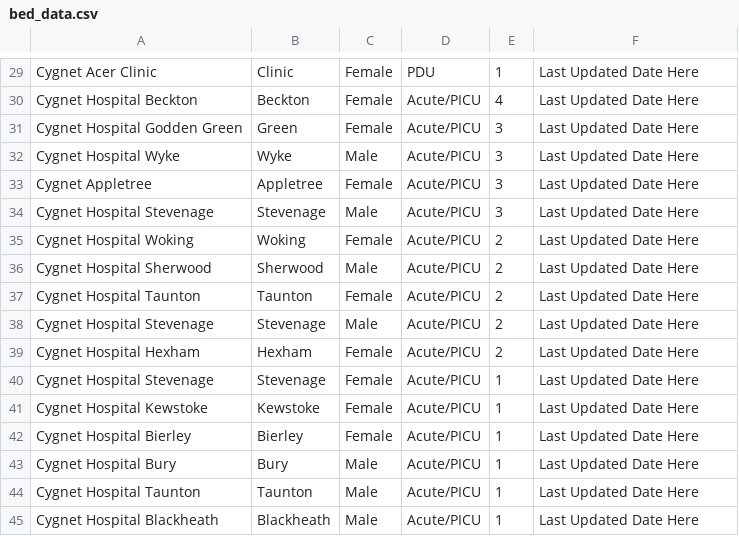
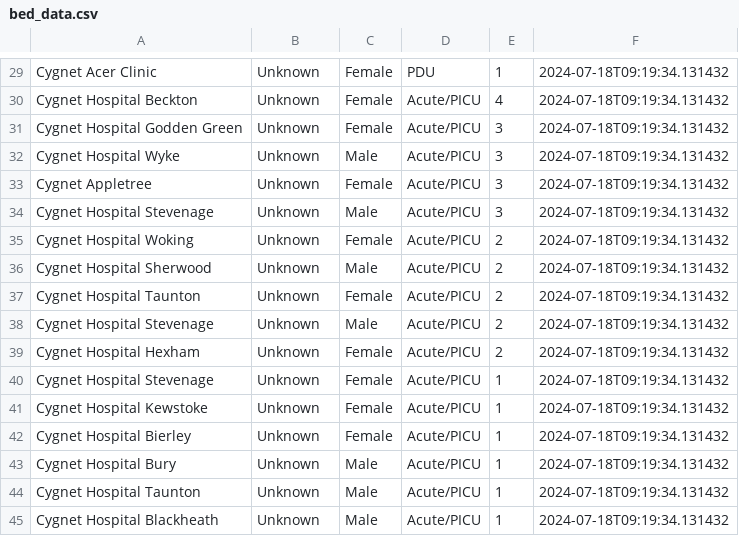
Before and after one commit to LouisHitchcock/cygnetBedSearch, a CSV file: bed_data.csv, drawn as a sheet; only a part is shown, gaps mark what is left out; the diff covers the shown part only; the diff names each change by its address in the sheet, - before the commit and + after, or states it on an @@ line.

```diff
--- a/bed_data.csv
+++ b/bed_data.csv
-B29: Clinic
+B29: Unknown
-F29:F45: Last Updated Date Here
+F29:F45: 2024-07-18T09:19:34.131432
-B30: Beckton
+B30: Unknown
-B31: Green
+B31: Unknown
-B32: Wyke
+B32: Unknown
-B33: Appletree
+B33: Unknown
-B34: Stevenage
+B34: Unknown
-B35: Woking
+B35: Unknown
-B36: Sherwood
+B36: Unknown
-B37: Taunton
+B37: Unknown
-B38: Stevenage
+B38: Unknown
-B39: Hexham
+B39: Unknown
-B40: Stevenage
+B40: Unknown
-B41: Kewstoke
+B41: Unknown
-B42: Bierley
+B42: Unknown
-B43: Bury
+B43: Unknown
-B44: Taunton
+B44: Unknown
-B45: Blackheath
+B45: Unknown
```
Also changed, not shown: 1 added row, 1 removed row and 54 edited cells elsewhere in this file, 3 other files.
